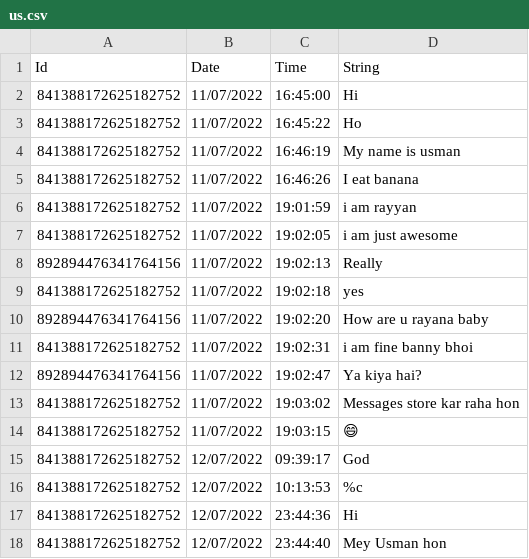
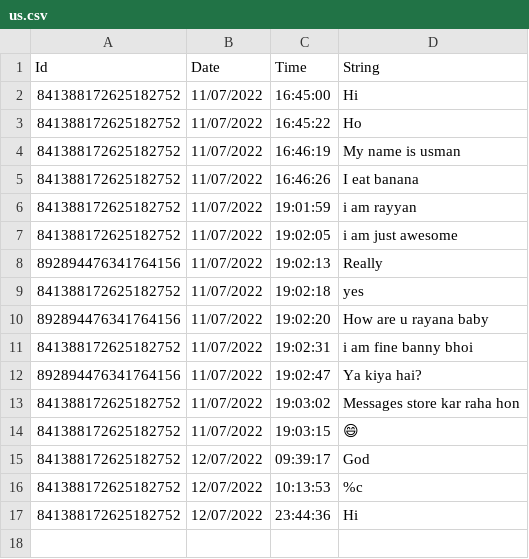
Before and after one commit to InvaderKing/Data, a CSV file: us.csv, drawn as a sheet; the diff names each change by its address in the sheet, - before the commit and + after, or states it on an @@ line.

Commit message:
Update us.csv

```diff
--- a/us.csv
+++ b/us.csv
-row 18: 841388172625182752 | 12/07/2022 | 23:44:40 | Mey Usman hon
```
